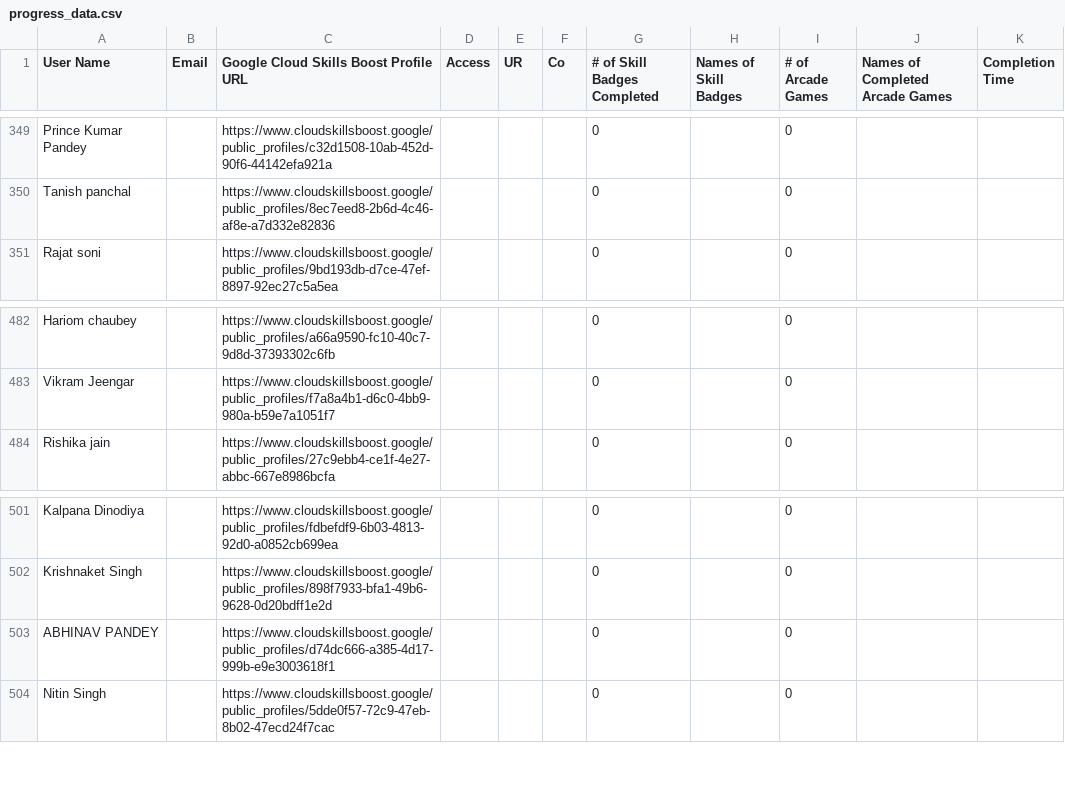
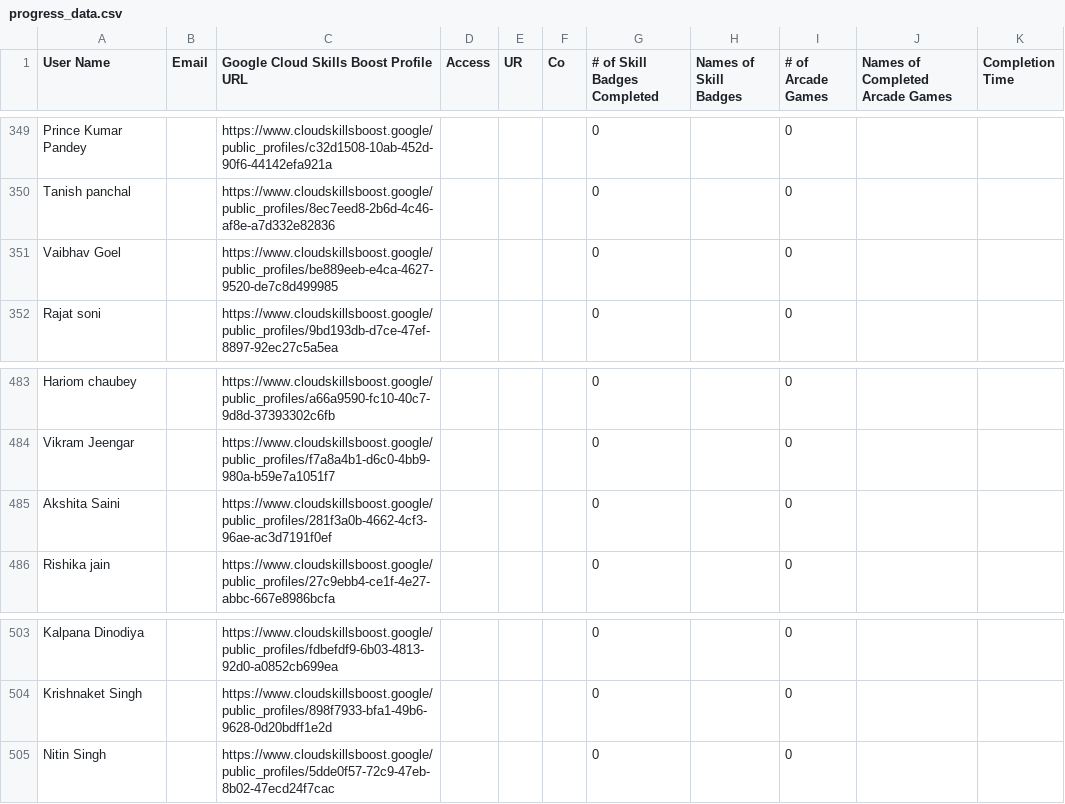
Before and after one commit to mohitsharmas97/leaderboard_gdg, a CSV file: progress_data.csv, drawn as a sheet; only a part is shown, gaps mark what is left out.

```diff
--- a/progress_data.csv
+++ b/progress_data.csv
@@ -350,2 +350,3 @@ Prince Kumar Pandey,,https://www.cloudskillsboost.google/public_profiles/c32d150
 Tanish panchal,,https://www.cloudskillsboost.google/public_profiles/8ec7eed8-2b6d-4c46-af8e-a7d332e82836,,,,0,,0,,
+Vaibhav Goel,,https://www.cloudskillsboost.google/public_profiles/be889eeb-e4ca-4627-9520-de7c8d499985,,,,0,,0,,
 Rajat soni,,https://www.cloudskillsboost.google/public_profiles/9bd193db-d7ce-47ef-8897-92ec27c5a5ea,,,,0,,0,,
@@ -483,2 +484,3 @@ Hariom chaubey,,https://www.cloudskillsboost.google/public_profiles/a66a9590-fc1
 Vikram Jeengar,,https://www.cloudskillsboost.google/public_profiles/f7a8a4b1-d6c0-4bb9-980a-b59e7a1051f7,,,,0,,0,,
+Akshita Saini,,https://www.cloudskillsboost.google/public_profiles/281f3a0b-4662-4cf3-96ae-ac3d7191f0ef,,,,0,,0,,
 Rishika jain,,https://www.cloudskillsboost.google/public_profiles/27c9ebb4-ce1f-4e27-abbc-667e8986bcfa,,,,0,,0,,
@@ -502,3 +504,2 @@ Kalpana Dinodiya,,https://www.cloudskillsboost.google/public_profiles/fdbefdf9-6
 Krishnaket Singh,,https://www.cloudskillsboost.google/public_profiles/898f7933-bfa1-49b6-9628-0d20bdff1e2d,,,,0,,0,,
-ABHINAV PANDEY,,https://www.cloudskillsboost.google/public_profiles/d74dc666-a385-4d17-999b-e9e3003618f1,,,,0,,0,,
 Nitin Singh,,https://www.cloudskillsboost.google/public_profiles/5dde0f57-72c9-47eb-8b02-47ecd24f7cac,,,,0,,0,,
```
